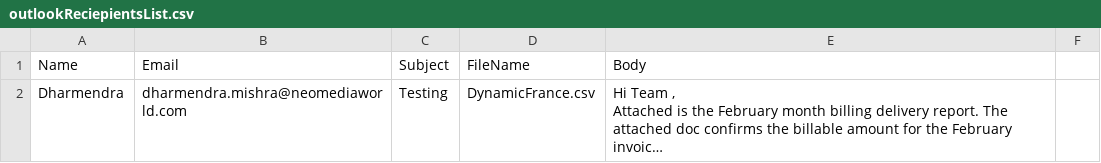
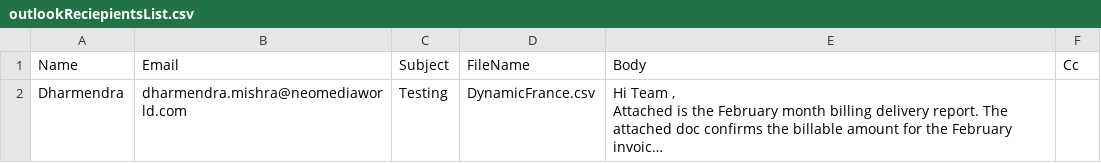
Before and after one commit to dharmen001/mediaops, a CSV file: mapping/ndpdata/outlookReciepientsList.csv, drawn as a sheet; long unchanged cells end in …; the diff names each change by its address in the sheet, - before the commit and + after, or states it on an @@ line.

```diff
--- a/mapping/ndpdata/outlookReciepientsList.csv
+++ b/mapping/ndpdata/outlookReciepientsList.csv
-F1: (empty)
+F1: Cc
```
Also changed, not shown: 1 other file.
